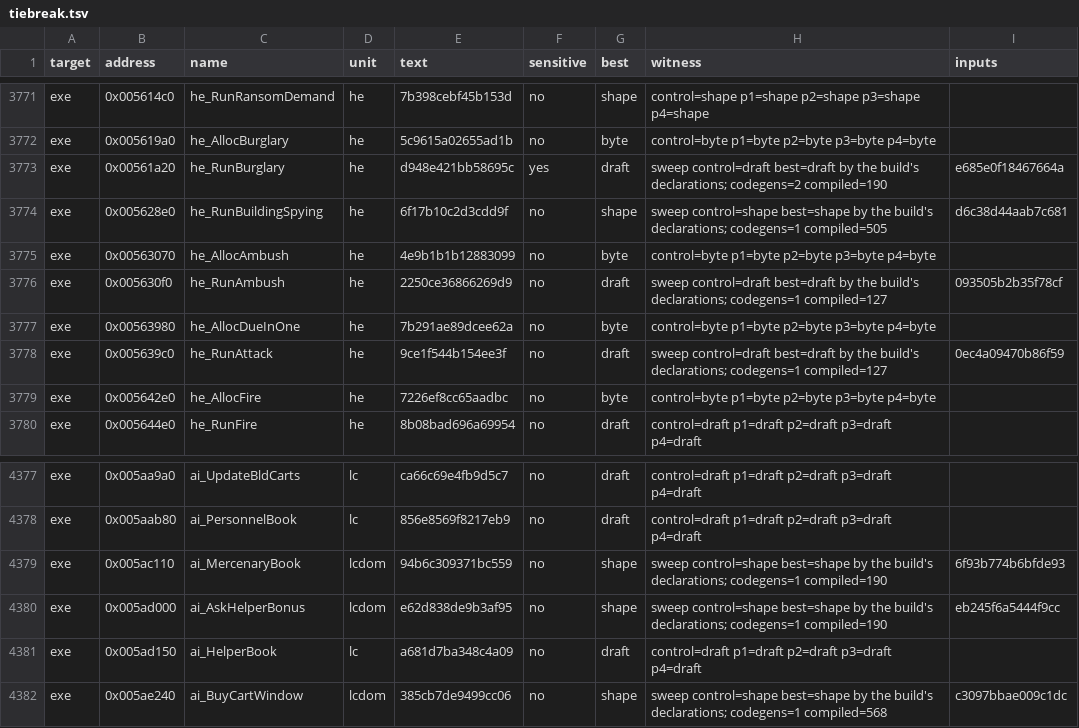
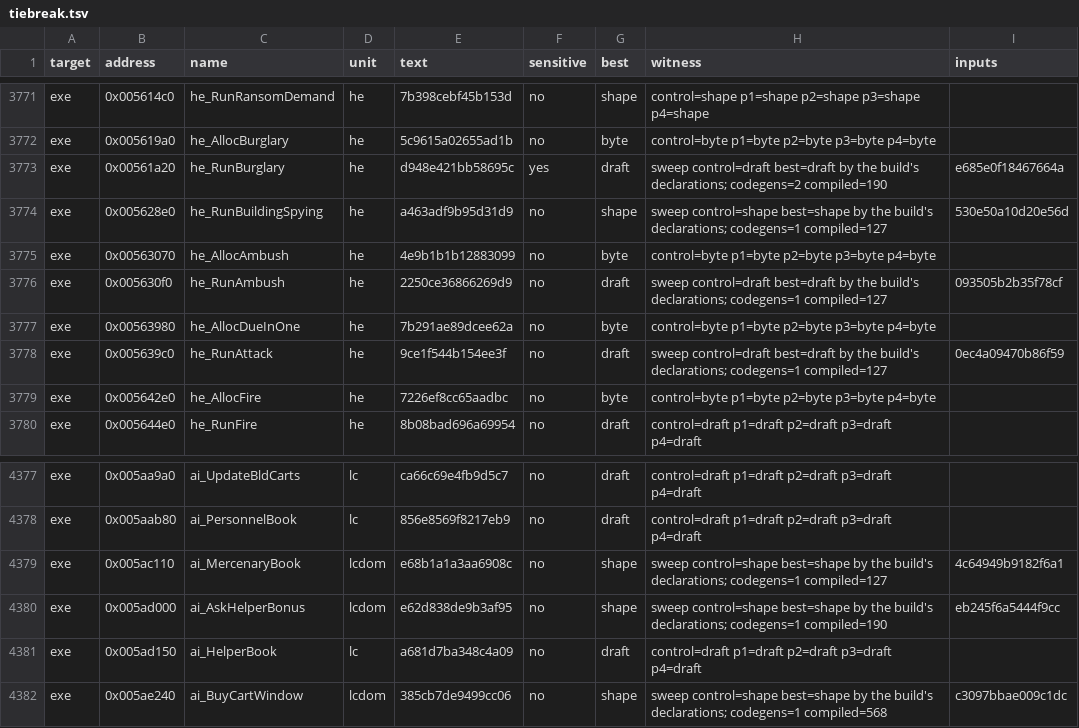
Before and after one commit to guildhaus/reguild, a TSV file: ledger/tiebreak.tsv, drawn as a sheet; only a part is shown, gaps mark what is left out.

```diff
--- a/ledger/tiebreak.tsv
+++ b/ledger/tiebreak.tsv
@@ -3773,3 +3773,3 @@ exe	0x005619a0	he_AllocBurglary	he	5c9615a02655ad1b	no	byte	control=byte p1=byte
 exe	0x00561a20	he_RunBurglary	he	d948e421bb58695c	yes	draft	sweep control=draft best=draft by the build's declarations; codegens=2 compiled=190	e685e0f18467664a
-exe	0x005628e0	he_RunBuildingSpying	he	6f17b10c2d3cdd9f	no	shape	sweep control=shape best=shape by the build's declarations; codegens=1 compiled=505	d6c38d44aab7c681
+exe	0x005628e0	he_RunBuildingSpying	he	a463adf9b95d31d9	no	shape	sweep control=shape best=shape by the build's declarations; codegens=1 compiled=127	530e50a10d20e56d
 exe	0x00563070	he_AllocAmbush	he	4e9b1b1b12883099	no	byte	control=byte p1=byte p2=byte p3=byte p4=byte	
@@ -4378,3 +4378,3 @@ exe	0x005aa9a0	ai_UpdateBldCarts	lc	ca66c69e4fb9d5c7	no	draft	control=draft p1=d
 exe	0x005aab80	ai_PersonnelBook	lc	856e8569f8217eb9	no	draft	control=draft p1=draft p2=draft p3=draft p4=draft	
-exe	0x005ac110	ai_MercenaryBook	lcdom	94b6c309371bc559	no	shape	sweep control=shape best=shape by the build's declarations; codegens=1 compiled=190	6f93b774b6bfde93
+exe	0x005ac110	ai_MercenaryBook	lcdom	e68b1a1a3aa6908c	no	shape	sweep control=shape best=shape by the build's declarations; codegens=1 compiled=127	4c64949b9182f6a1
 exe	0x005ad000	ai_AskHelperBonus	lcdom	e62d838de9b3af95	no	shape	sweep control=shape best=shape by the build's declarations; codegens=1 compiled=190	eb245f6a5444f9cc
```
Also changed, not shown: 9 other files.
